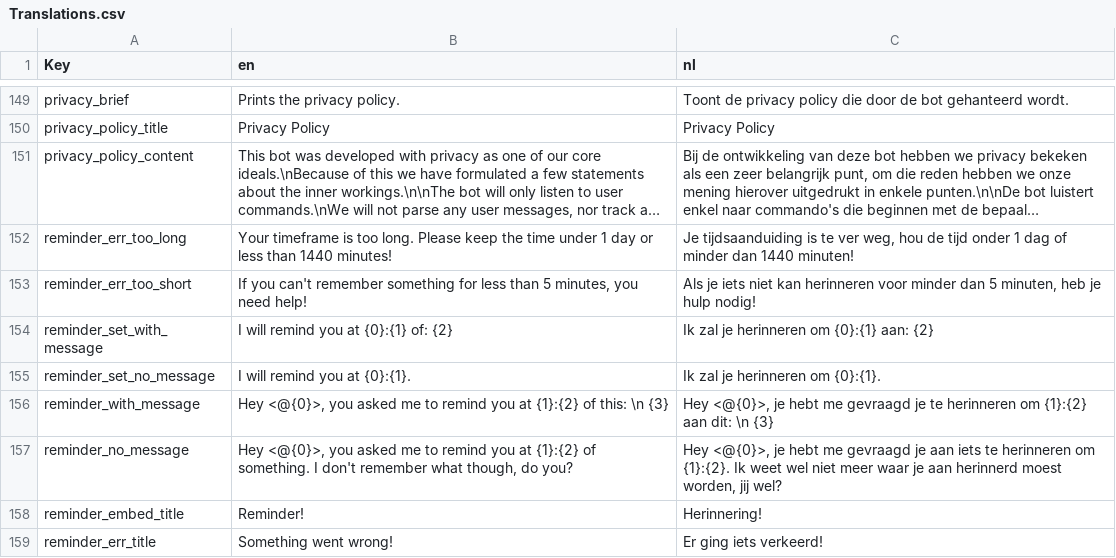
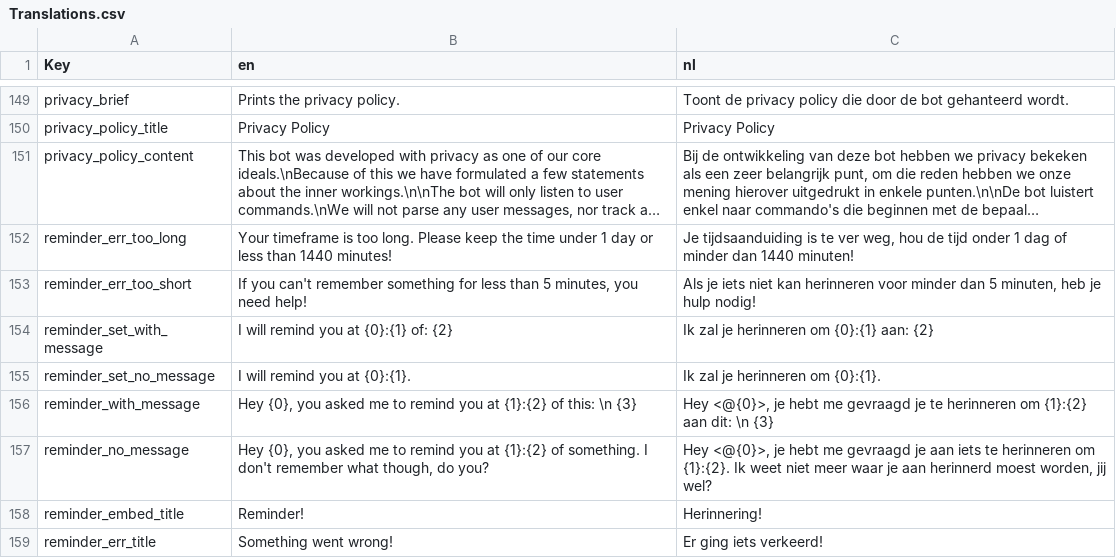
Before and after one commit to nerdland-unofficial-fans/nerdlandbot, a CSV file: nerdlandbot/translations/Translations.csv, drawn as a sheet; only a part is shown, gaps mark what is left out; long unchanged cells end in ….

```diff
--- a/nerdlandbot/translations/Translations.csv
+++ b/nerdlandbot/translations/Translations.csv
@@ -155,4 +155,4 @@
 "reminder_set_no_message","I will remind you at {0}:{1}.","Ik zal je herinneren om {0}:{1}."
-"reminder_with_message","Hey <@{0}>, you asked me to remind you at {1}:{2} of this: \n {3}","Hey <@{0}>, je hebt me gevraagd je te herinneren om {1}:{2} aan dit: \n {3}"
-"reminder_no_message","Hey <@{0}>, you asked me to remind you at {1}:{2} of something. I don't remember what though, do you?","Hey <@{0}>, je hebt me gevraagd je aan iets te herinneren om {1}:{2}. Ik weet wel niet meer waar je aan herinnerd moest worden, jij wel?"
+"reminder_with_message","Hey {0}, you asked me to remind you at {1}:{2} of this: \n {3}","Hey <@{0}>, je hebt me gevraagd je te herinneren om {1}:{2} aan dit: \n {3}"
+"reminder_no_message","Hey {0}, you asked me to remind you at {1}:{2} of something. I don't remember what though, do you?","Hey <@{0}>, je hebt me gevraagd je aan iets te herinneren om {1}:{2}. Ik weet niet meer waar je aan herinnerd moest worden, jij wel?"
 "reminder_embed_title","Reminder!","Herinnering!"
```
Also changed, not shown: 1 other file.
